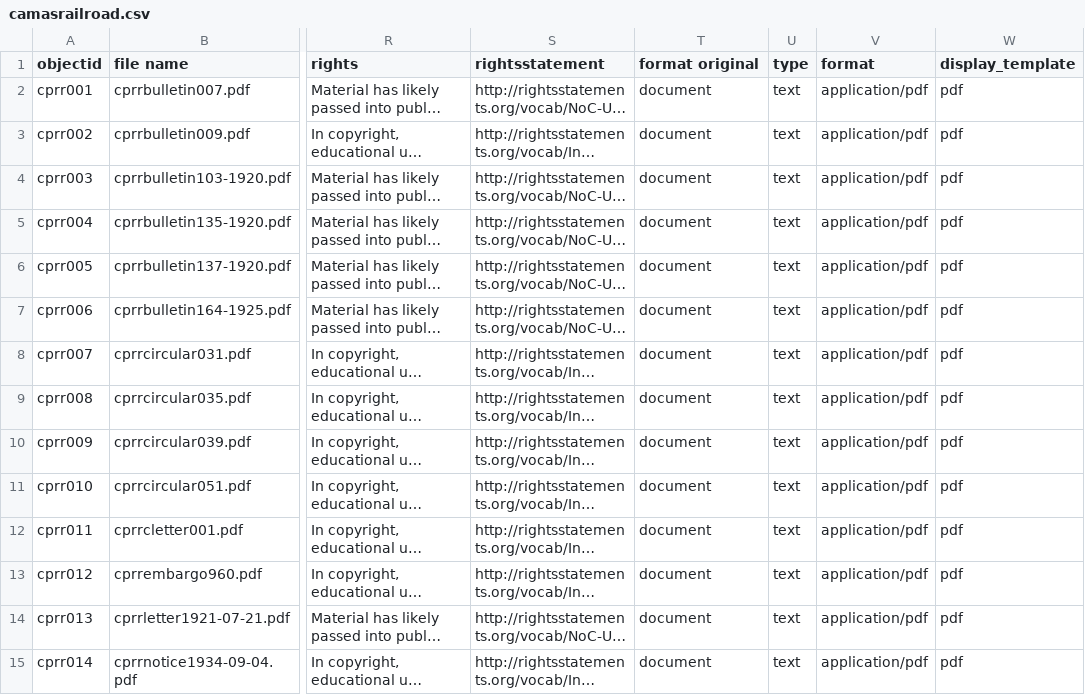
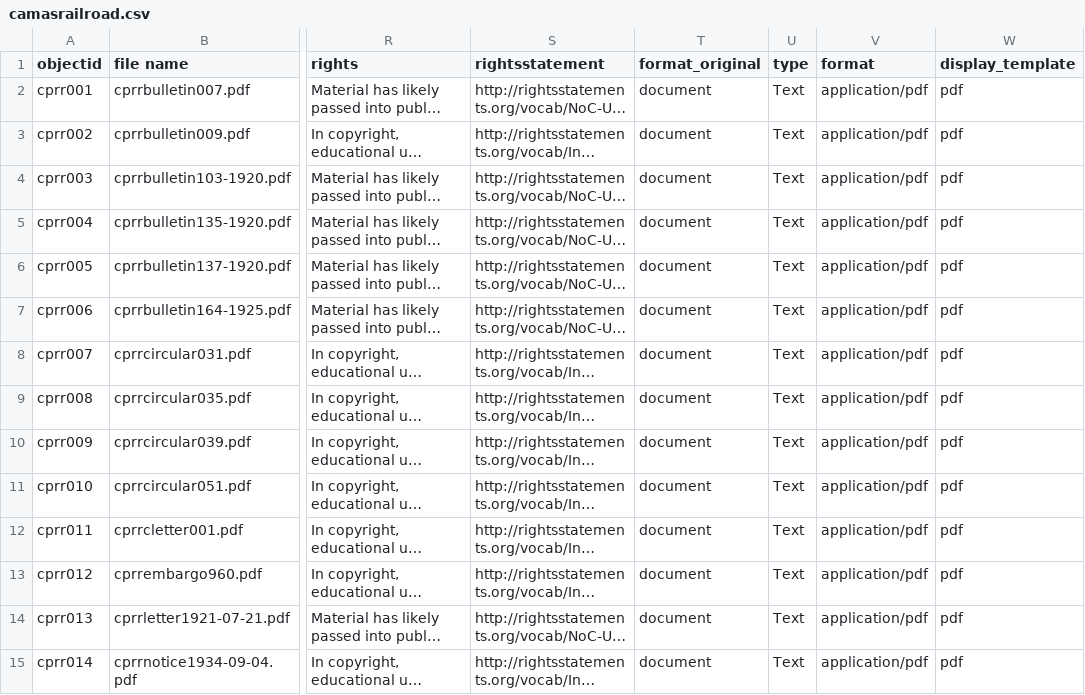
Before and after one commit to uidaholib/documents-digital-collections-template, a CSV file: _data/camasrailroad.csv, drawn as a sheet; only a part is shown, gaps mark what is left out; long unchanged cells end in …; the diff covers the shown part only; the diff names each change by its address in the sheet, - before the commit and + after, or states it on an @@ line.

Commit message:
qc metadata for new search

```diff
--- a/_data/camasrailroad.csv
+++ b/_data/camasrailroad.csv
-T1: format original
+T1: format_original
-U2:U15 (type): text
+U2:U15 (type): Text
```
Also changed, not shown: 123 edited cells elsewhere in this file.
